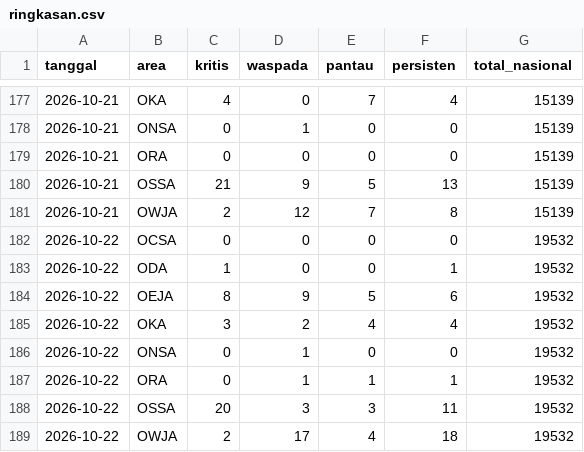
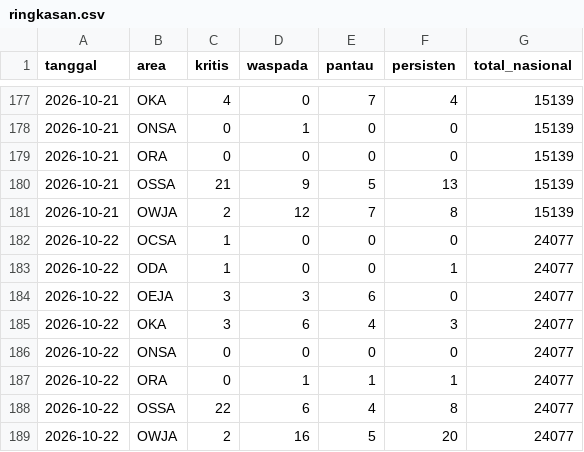
Before and after one commit to safetylineStream/safetylineStream-Dashboard-Pantauan-Lingkungan-Area-Kerja-Pertagas, a CSV file: data/history/ringkasan.csv, drawn as a sheet; only a part is shown, gaps mark what is left out.

```diff
--- a/data/history/ringkasan.csv
+++ b/data/history/ringkasan.csv
@@ -181,9 +181,9 @@ tanggal,area,kritis,waspada,pantau,persisten,total_nasional
 2026-10-21,OWJA,2,12,7,8,15139
-2026-10-22,OCSA,0,0,0,0,19532
-2026-10-22,ODA,1,0,0,1,19532
-2026-10-22,OEJA,8,9,5,6,19532
-2026-10-22,OKA,3,2,4,4,19532
-2026-10-22,ONSA,0,1,0,0,19532
-2026-10-22,ORA,0,1,1,1,19532
-2026-10-22,OSSA,20,3,3,11,19532
-2026-10-22,OWJA,2,17,4,18,19532
+2026-10-22,OCSA,1,0,0,0,24077
+2026-10-22,ODA,1,0,0,1,24077
+2026-10-22,OEJA,3,3,6,0,24077
+2026-10-22,OKA,3,6,4,3,24077
+2026-10-22,ONSA,0,0,0,0,24077
+2026-10-22,ORA,0,1,1,1,24077
+2026-10-22,OSSA,22,6,4,8,24077
+2026-10-22,OWJA,2,16,5,20,24077
```
Also changed, not shown: 3 other files.
